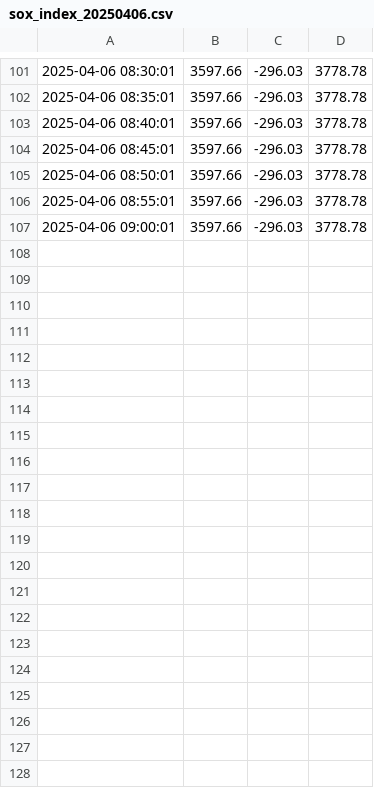
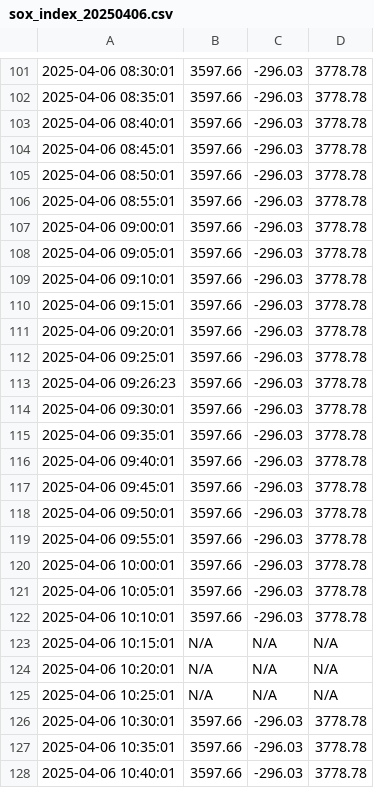
Before and after one commit to lisarutobi/sox-index-project, a CSV file: data/historical/sox_index_20250406.csv, drawn as a sheet; only a part is shown, gaps mark what is left out.

```diff
--- a/data/historical/sox_index_20250406.csv
+++ b/data/historical/sox_index_20250406.csv
@@ -107 +107,22 @@
 2025-04-06 09:00:01,3597.66,-296.03,3778.78
+2025-04-06 09:05:01,3597.66,-296.03,3778.78
+2025-04-06 09:10:01,3597.66,-296.03,3778.78
+2025-04-06 09:15:01,3597.66,-296.03,3778.78
+2025-04-06 09:20:01,3597.66,-296.03,3778.78
+2025-04-06 09:25:01,3597.66,-296.03,3778.78
+2025-04-06 09:26:23,3597.66,-296.03,3778.78
+2025-04-06 09:30:01,3597.66,-296.03,3778.78
+2025-04-06 09:35:01,3597.66,-296.03,3778.78
+2025-04-06 09:40:01,3597.66,-296.03,3778.78
+2025-04-06 09:45:01,3597.66,-296.03,3778.78
+2025-04-06 09:50:01,3597.66,-296.03,3778.78
+2025-04-06 09:55:01,3597.66,-296.03,3778.78
+2025-04-06 10:00:01,3597.66,-296.03,3778.78
+2025-04-06 10:05:01,3597.66,-296.03,3778.78
+2025-04-06 10:10:01,3597.66,-296.03,3778.78
+2025-04-06 10:15:01,N/A,N/A,N/A
+2025-04-06 10:20:01,N/A,N/A,N/A
+2025-04-06 10:25:01,N/A,N/A,N/A
+2025-04-06 10:30:01,3597.66,-296.03,3778.78
+2025-04-06 10:35:01,3597.66,-296.03,3778.78
+2025-04-06 10:40:01,3597.66,-296.03,3778.78
```
Also changed, not shown: 7 other files.
